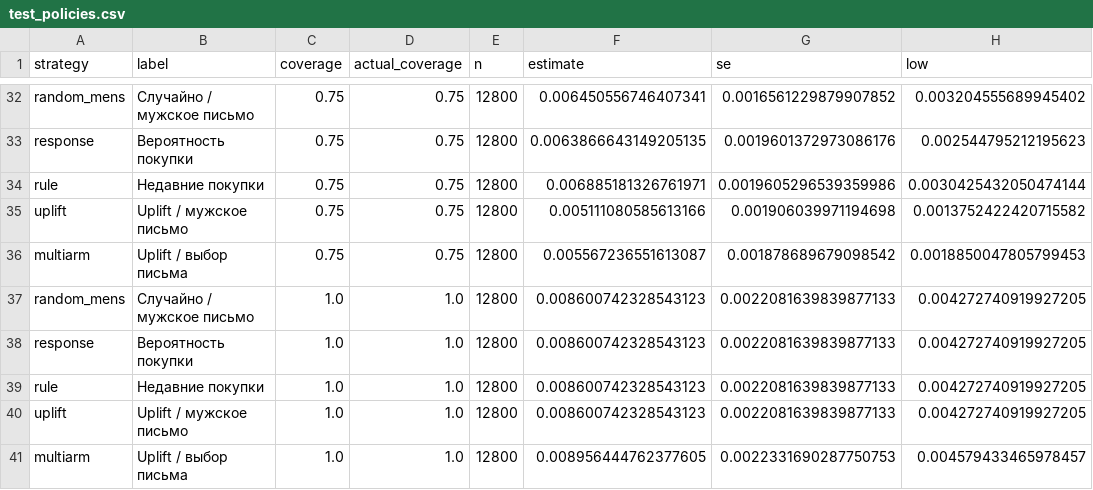
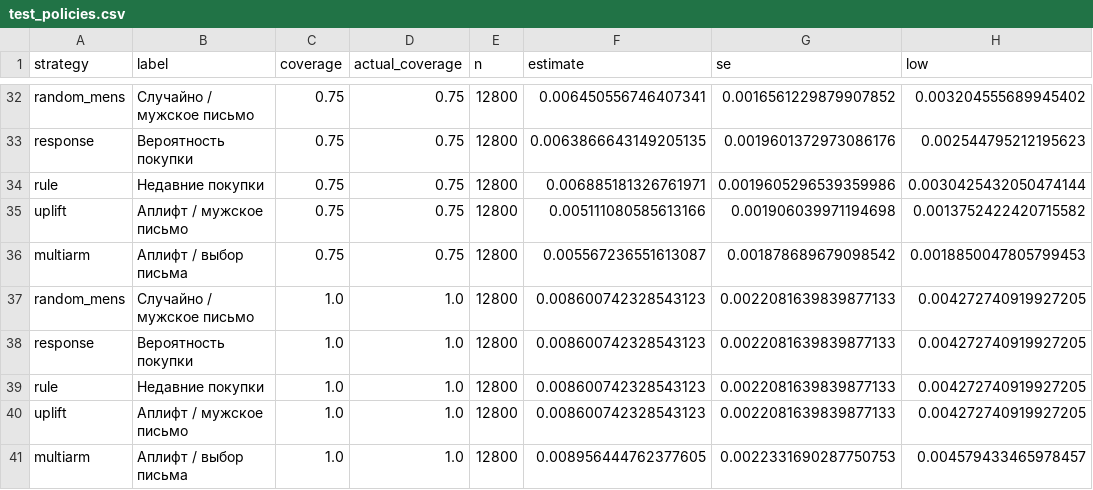
Before and after one commit to vladislavsavin543/increment-uplift-lab, a CSV file: reports/tables/test_policies.csv, drawn as a sheet; only a part is shown, gaps mark what is left out; the diff covers the shown part only; the diff names each change by its address in the sheet, - before the commit and + after, or states it on an @@ line.

```diff
--- a/reports/tables/test_policies.csv
+++ b/reports/tables/test_policies.csv
-B35 (label): Uplift / мужское письмо
+B35 (label): Аплифт / мужское письмо
-B36 (label): Uplift / выбор письма
+B36 (label): Аплифт / выбор письма
-B40 (label): Uplift / мужское письмо
+B40 (label): Аплифт / мужское письмо
-B41 (label): Uplift / выбор письма
+B41 (label): Аплифт / выбор письма
```
Also changed, not shown: 12 edited cells elsewhere in this file, reports/tables/validation_policies.csv, 30 other files.
